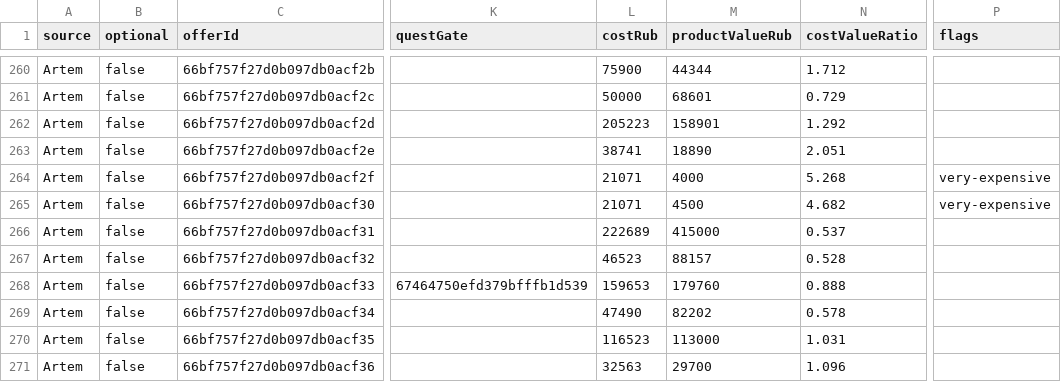
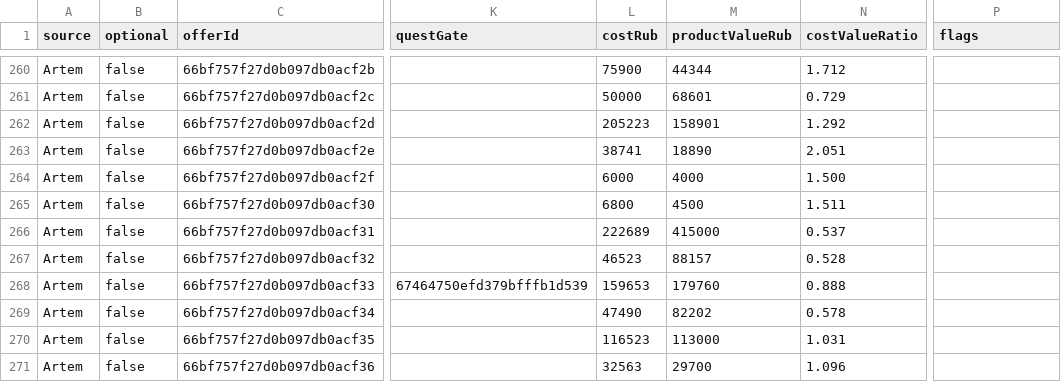
Before and after one commit to AdmiralAM/spt-1, a CSV file: mods/Admiral-Trader/docs/storefront-value-audit.csv, drawn as a sheet; only a part is shown, gaps mark what is left out; the diff covers the shown part only; the diff names each change by its address in the sheet, - before the commit and + after, or states it on an @@ line.

```diff
--- a/mods/Admiral-Trader/docs/storefront-value-audit.csv
+++ b/mods/Admiral-Trader/docs/storefront-value-audit.csv
-L264 (costRub): 21071
+L264 (costRub): 6000
-N264 (costValueRatio): 5.268
+N264 (costValueRatio): 1.500
-P264:P265 (flags): very-expensive
+P264:P265 (flags): (empty)
-L265 (costRub): 21071
+L265 (costRub): 6800
-N265 (costValueRatio): 4.682
+N265 (costValueRatio): 1.511
```
Also changed, not shown: 30 edited cells elsewhere in this file, 10 other files.
